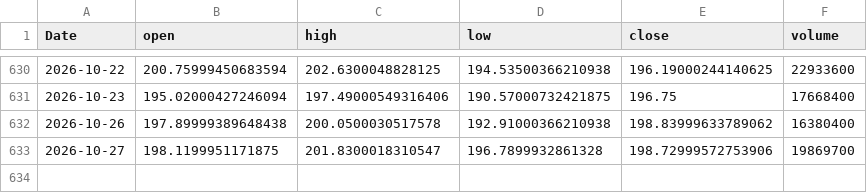
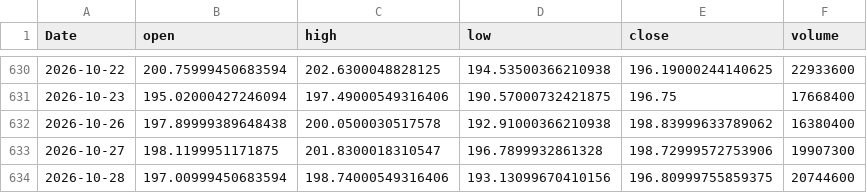
Before and after one commit to RazAndAlex/forecast-duel, a CSV file: data/prices/PLTR.csv, drawn as a sheet; only a part is shown, gaps mark what is left out.

```diff
--- a/data/prices/PLTR.csv
+++ b/data/prices/PLTR.csv
@@ -632,2 +632,3 @@ Date,open,high,low,close,volume
 2026-10-26,197.89999389648438,200.0500030517578,192.91000366210938,198.83999633789062,16380400
-2026-10-27,198.1199951171875,201.8300018310547,196.7899932861328,198.72999572753906,19869700
+2026-10-27,198.1199951171875,201.8300018310547,196.7899932861328,198.72999572753906,19907300
+2026-10-28,197.00999450683594,198.74000549316406,193.13099670410156,196.80999755859375,20744600
```
Also changed, not shown: data/prices/META.csv, data/prices/NVDA.csv, 13 other files.
